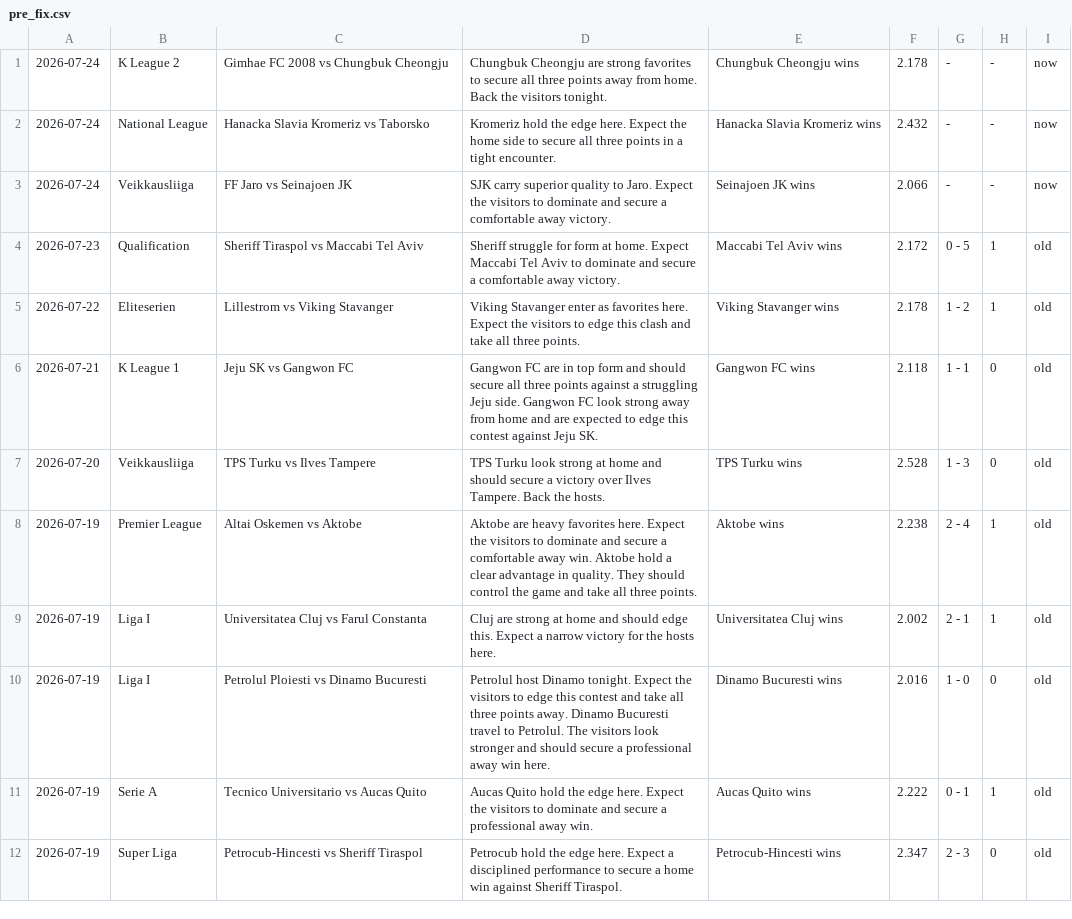
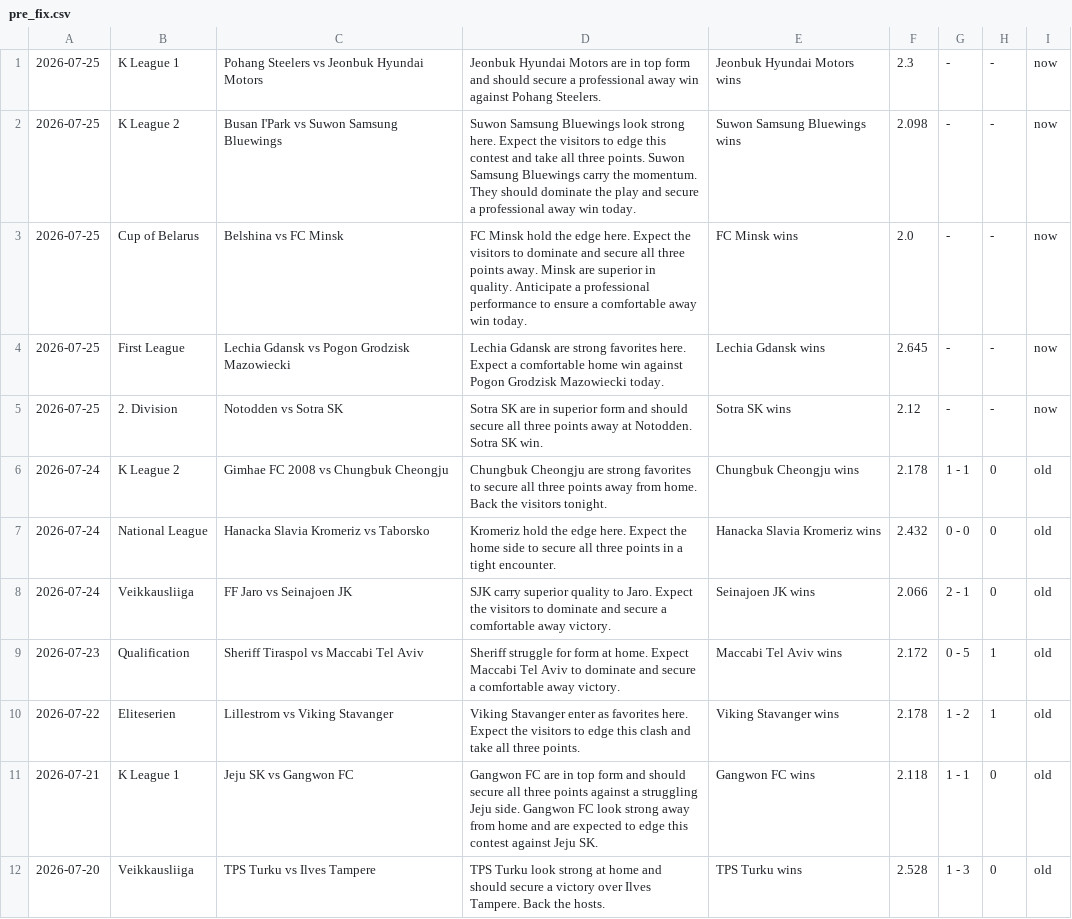
Before and after one commit to htetmyet/footytips, a CSV file: pre_fix.csv, drawn as a sheet; only a part is shown; the shorter side is filled out with more unchanged rows.

```diff
--- a/pre_fix.csv
+++ b/pre_fix.csv
@@ -1,4 +1,9 @@
-2026-07-24,K League 2,Gimhae FC 2008 vs Chungbuk Cheongju,Chungbuk Cheongju are strong favorites to secure all three points away from home. Back the visitors tonight.,Chungbuk Cheongju wins,2.178,-,-,now
-2026-07-24,National League,Hanacka Slavia Kromeriz vs Taborsko,Kromeriz hold the edge here. Expect the home side to secure all three points in a tight encounter.,Hanacka Slavia Kromeriz wins,2.432,-,-,now
-2026-07-24,Veikkausliiga,FF Jaro vs Seinajoen JK,SJK carry superior quality to Jaro. Expect the visitors to dominate and secure a comfortable away victory.,Seinajoen JK wins,2.066,-,-,now
+2026-07-25,K League 1,Pohang Steelers vs Jeonbuk Hyundai Motors,Jeonbuk Hyundai Motors are in top form and should secure a professional away win against Pohang Steelers.,Jeonbuk Hyundai Motors wins,2.3,-,-,now
+2026-07-25,K League 2,Busan I'Park vs Suwon Samsung Bluewings,Suwon Samsung Bluewings look strong here. Expect the visitors to edge this contest and take all three points. Suwon Samsung Bluewings carry the momentum. They should dominate the play and secure a professional away win today.,Suwon Samsung Bluewings wins,2.098,-,-,now
+2026-07-25,Cup of Belarus,Belshina vs FC Minsk,FC Minsk hold the edge here. Expect the visitors to dominate and secure all three points away. Minsk are superior in quality. Anticipate a professional performance to ensure a comfortable away win today.,FC Minsk wins,2.0,-,-,now
+2026-07-25,First League,Lechia Gdansk vs Pogon Grodzisk Mazowiecki,Lechia Gdansk are strong favorites here. Expect a comfortable home win against Pogon Grodzisk Mazowiecki today.,Lechia Gdansk wins,2.645,-,-,now
+2026-07-25,2. Division,Notodden vs Sotra SK,Sotra SK are in superior form and should secure all three points away at Notodden. Sotra SK win.,Sotra SK wins,2.12,-,-,now
+2026-07-24,K League 2,Gimhae FC 2008 vs Chungbuk Cheongju,Chungbuk Cheongju are strong favorites to secure all three points away from home. Back the visitors tonight.,Chungbuk Cheongju wins,2.178,1 - 1,0,old
+2026-07-24,National League,Hanacka Slavia Kromeriz vs Taborsko,Kromeriz hold the edge here. Expect the home side to secure all three points in a tight encounter.,Hanacka Slavia Kromeriz wins,2.432,0 - 0,0,old
+2026-07-24,Veikkausliiga,FF Jaro vs Seinajoen JK,SJK carry superior quality to Jaro. Expect the visitors to dominate and secure a comfortable away victory.,Seinajoen JK wins,2.066,2 - 1,0,old
 2026-07-23,Qualification,Sheriff Tiraspol vs Maccabi Tel Aviv,Sheriff struggle for form at home. Expect Maccabi Tel Aviv to dominate and secure a comfortable away victory.,Maccabi Tel Aviv wins,2.172,0 - 5,1,old
```
Also changed, not shown: free_fix.csv.
